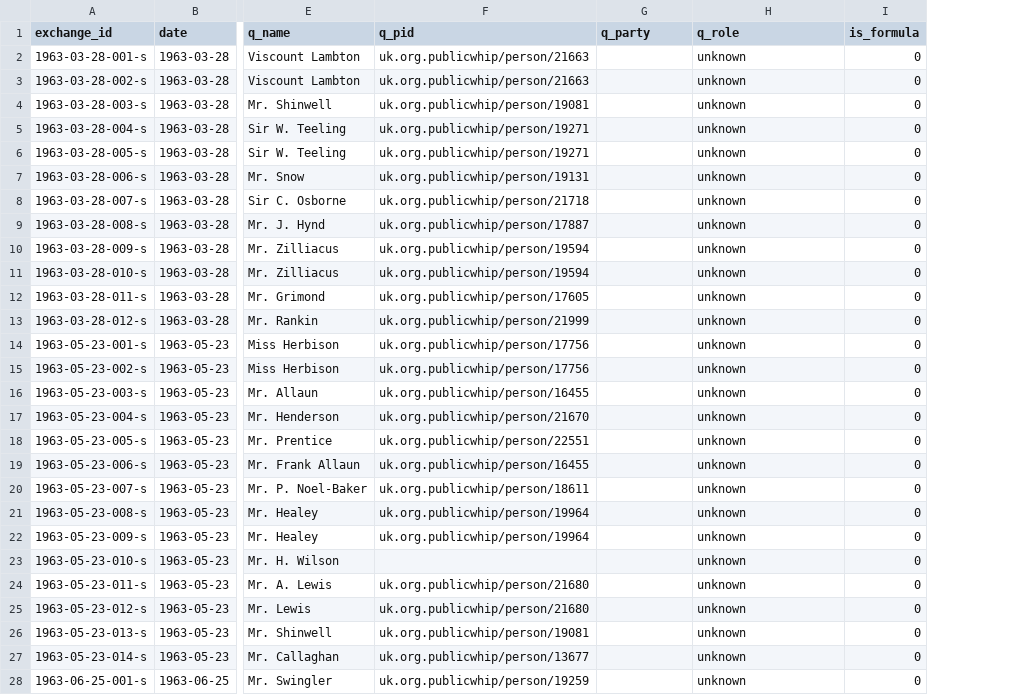
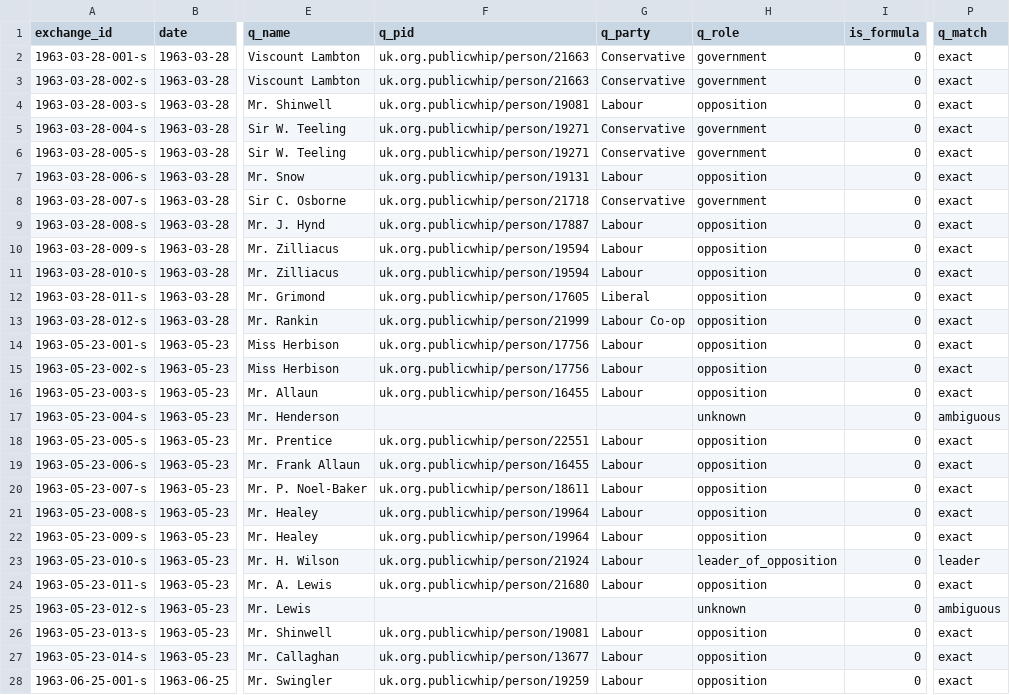
Before and after one commit to nickanstead/PMQs, a CSV file: data/standins/1963.csv, drawn as a sheet; only a part is shown, gaps mark what is left out; the diff covers the shown part only; the diff names each change by its address in the sheet, - before the commit and + after, or states it on an @@ line.

```diff
--- a/data/standins/1963.csv
+++ b/data/standins/1963.csv
+column P (q_match), rows 2-28: exact | exact | exact | exact | exact | exact | exact | exact | exact | exact | exact | exact | exact | exact | exact | ambiguous | exact | exact | exact | exact | exact | leader | exact | ambiguous | exact | exact | exact
-G2:G3 (q_party): (empty)
+G2:G3 (q_party): Conservative
-H2:H3 (q_role): unknown
+H2:H3 (q_role): government
-G4 (q_party): (empty)
+G4 (q_party): Labour
-H4 (q_role): unknown
+H4 (q_role): opposition
-G5:G6 (q_party): (empty)
+G5:G6 (q_party): Conservative
-H5:H6 (q_role): unknown
+H5:H6 (q_role): government
-G7 (q_party): (empty)
+G7 (q_party): Labour
-H7 (q_role): unknown
+H7 (q_role): opposition
-G8 (q_party): (empty)
+G8 (q_party): Conservative
-H8 (q_role): unknown
+H8 (q_role): government
-G9:G11 (q_party): (empty)
+G9:G11 (q_party): Labour
-H9:H16 (q_role): unknown
+H9:H16 (q_role): opposition
-G12 (q_party): (empty)
+G12 (q_party): Liberal
-G13 (q_party): (empty)
+G13 (q_party): Labour Co-op
-G14:G16 (q_party): (empty)
+G14:G16 (q_party): Labour
-F17 (q_pid): uk.org.publicwhip/person/21670
+F17 (q_pid): (empty)
-G18:G24 (q_party): (empty)
+G18:G24 (q_party): Labour
-H18:H22 (q_role): unknown
+H18:H22 (q_role): opposition
-F23 (q_pid): (empty)
+F23 (q_pid): uk.org.publicwhip/person/21924
-H23 (q_role): unknown
+H23 (q_role): leader_of_opposition
-H24 (q_role): unknown
+H24 (q_role): opposition
-F25 (q_pid): uk.org.publicwhip/person/21680
+F25 (q_pid): (empty)
-G26:G28 (q_party): (empty)
+G26:G28 (q_party): Labour
-H26:H28 (q_role): unknown
+H26:H28 (q_role): opposition
```
Also changed, not shown: 105 edited cells elsewhere in this file, data/standins/1962.csv, data/standins/1964.csv, 17 other files.
